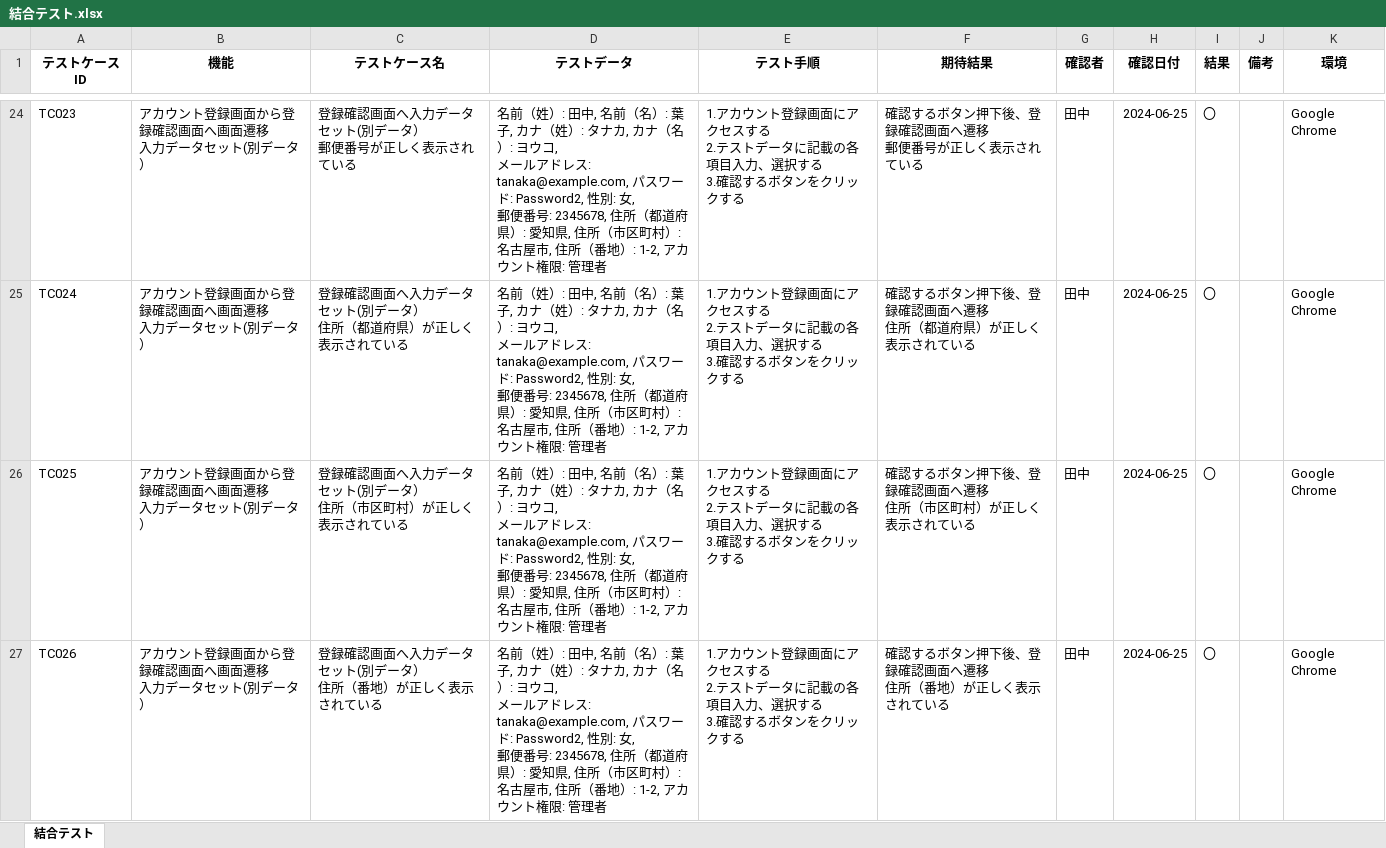
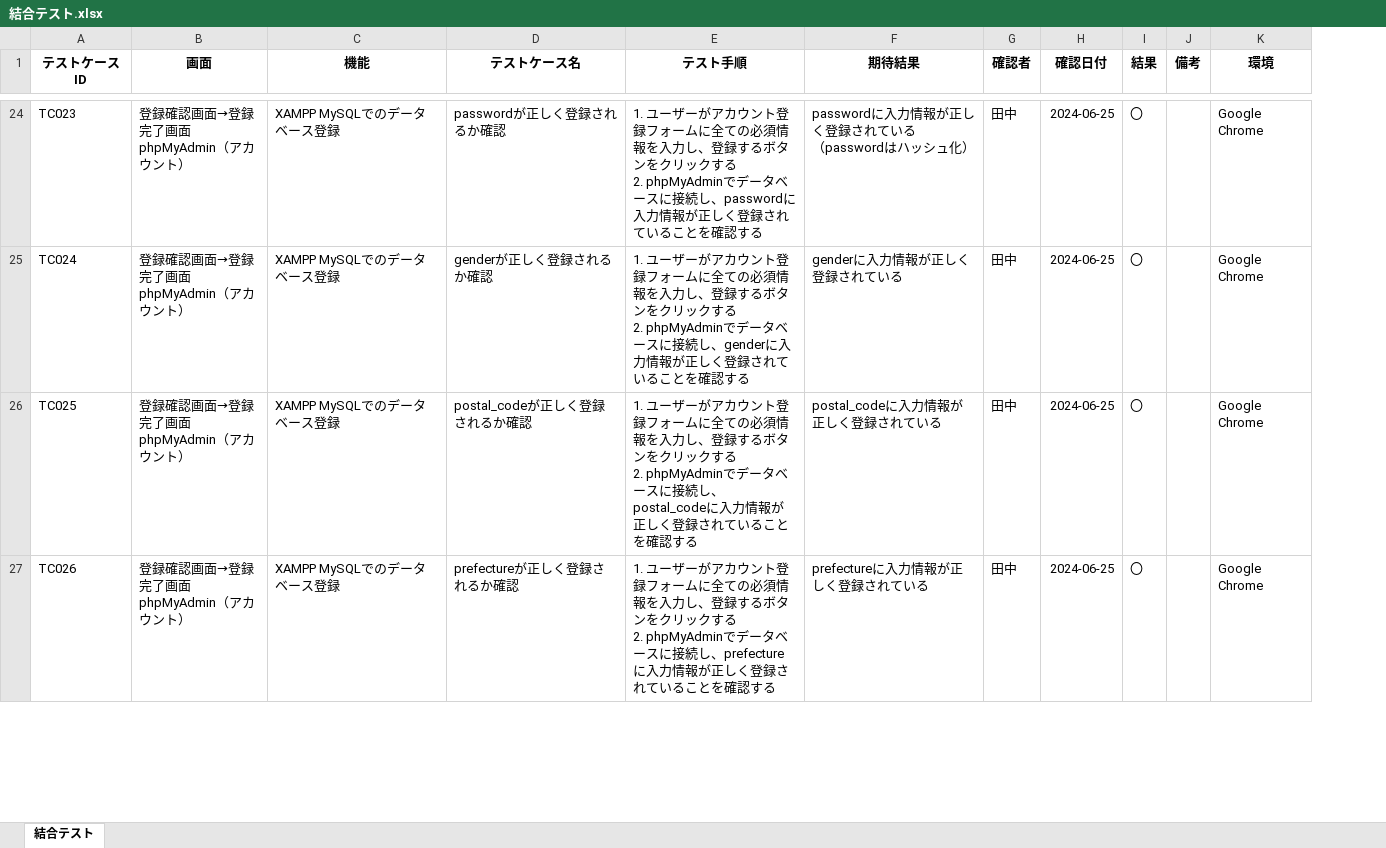
Before and after one commit to yuta02gg/account1, an Excel workbook: 結合テスト.xlsx, sheet 結合テスト, drawn as a sheet; only a part is shown, gaps mark what is left out; values as stored, in another font and other column widths than the file's, no borders; removed rows and columns are numbered as before the commit, all else as after; ↵ is a line break in a cell; the diff covers the shown part only; the diff names each change by its address in the sheet, - before the commit and + after, or states it on an @@ line.

```diff
--- a/結合テスト.xlsx (sheet 結合テスト)
+++ b/結合テスト.xlsx (sheet 結合テスト)
+column B (画面), rows 24-27: all 登録確認画面→登録完了画面 ↵ phpMyAdmin（アカウント）
-column D (テストデータ), rows 24-27: all 名前（姓）: 田中, 名前（名）: 葉子, カナ（姓）: タナカ, カナ（名）: ヨウコ, ↵ メールアドレス: tanaka@example.com, パスワード: Password2, 性別: 女, ↵ 郵便番号: 2345678, 住所（都道府県）: 愛知県, 住所（市区町村）: 名古屋市, 住所（番地）: 1-2, アカウント権限: 管理者
-C24:C27 (機能): アカウント登録画面から登録確認画面へ画面遷移 ↵ 入力データセット(別データ）
+C24:C27 (機能): XAMPP MySQLでのデータベース登録
-D24 (テストケース名): 登録確認画面へ入力データセット(別データ） ↵ 郵便番号が正しく表示されている
+D24 (テストケース名): passwordが正しく登録されるか確認
-E24 (テスト手順): 1.アカウント登録画面にアクセスする ↵ 2.テストデータに記載の各項目入力、選択する ↵ 3.確認するボタンをクリックする
+E24 (テスト手順): 1. ユーザーがアカウント登録フォームに全ての必須情報を入力し、登録するボタンをクリックする ↵ 2. phpMyAdminでデータベースに接続し、passwordに入力情報が正しく登録されていることを確認する
-F24 (期待結果): 確認するボタン押下後、登録確認画面へ遷移 ↵ 郵便番号が正しく表示されている
+F24 (期待結果): passwordに入力情報が正しく登録されている ↵ （passwordはハッシュ化）
-D25 (テストケース名): 登録確認画面へ入力データセット(別データ） ↵ 住所（都道府県）が正しく表示されている
+D25 (テストケース名): genderが正しく登録されるか確認
-E25 (テスト手順): 1.アカウント登録画面にアクセスする ↵ 2.テストデータに記載の各項目入力、選択する ↵ 3.確認するボタンをクリックする
+E25 (テスト手順): 1. ユーザーがアカウント登録フォームに全ての必須情報を入力し、登録するボタンをクリックする ↵ 2. phpMyAdminでデータベースに接続し、genderに入力情報が正しく登録されていることを確認する
-F25 (期待結果): 確認するボタン押下後、登録確認画面へ遷移 ↵ 住所（都道府県）が正しく表示されている
+F25 (期待結果): genderに入力情報が正しく登録されている
-D26 (テストケース名): 登録確認画面へ入力データセット(別データ） ↵ 住所（市区町村）が正しく表示されている
+D26 (テストケース名): postal_codeが正しく登録されるか確認
-E26 (テスト手順): 1.アカウント登録画面にアクセスする ↵ 2.テストデータに記載の各項目入力、選択する ↵ 3.確認するボタンをクリックする
+E26 (テスト手順): 1. ユーザーがアカウント登録フォームに全ての必須情報を入力し、登録するボタンをクリックする ↵ 2. phpMyAdminでデータベースに接続し、postal_codeに入力情報が正しく登録されていることを確認する
-F26 (期待結果): 確認するボタン押下後、登録確認画面へ遷移 ↵ 住所（市区町村）が正しく表示されている
+F26 (期待結果): postal_codeに入力情報が正しく登録されている
-D27 (テストケース名): 登録確認画面へ入力データセット(別データ） ↵ 住所（番地）が正しく表示されている
+D27 (テストケース名): prefectureが正しく登録されるか確認
-E27 (テスト手順): 1.アカウント登録画面にアクセスする ↵ 2.テストデータに記載の各項目入力、選択する ↵ 3.確認するボタンをクリックする
+E27 (テスト手順): 1. ユーザーがアカウント登録フォームに全ての必須情報を入力し、登録するボタンをクリックする ↵ 2. phpMyAdminでデータベースに接続し、prefectureに入力情報が正しく登録されていることを確認する
-F27 (期待結果): 確認するボタン押下後、登録確認画面へ遷移 ↵ 住所（番地）が正しく表示されている
+F27 (期待結果): prefectureに入力情報が正しく登録されている
```
Also changed, not shown: 14 removed rows and 95 edited cells elsewhere in this sheet, 単体テスト.xlsx.
